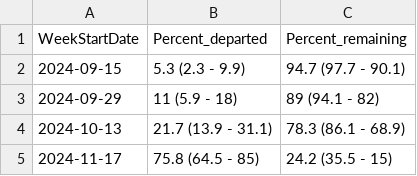
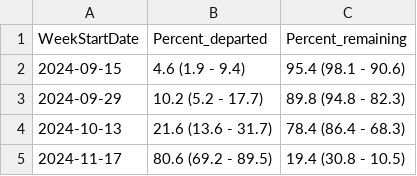
Before and after one commit to Vogelwarte/woodcock, a CSV file: output/WOCO_prop_departed_key_hunting_dates.csv, drawn as a sheet.

Commit message:
fitted migration model with random effect and saved output - nothing changed

```diff
--- a/output/WOCO_prop_departed_key_hunting_dates.csv
+++ b/output/WOCO_prop_departed_key_hunting_dates.csv
@@ -1,5 +1,5 @@
 WeekStartDate,Percent_departed,Percent_remaining
-2024-09-15,5.3 (2.3 - 9.9),94.7 (97.7 - 90.1)
-2024-09-29,11 (5.9 - 18),89 (94.1 - 82)
-2024-10-13,21.7 (13.9 - 31.1),78.3 (86.1 - 68.9)
-2024-11-17,75.8 (64.5 - 85),24.2 (35.5 - 15)
+2024-09-15,4.6 (1.9 - 9.4),95.4 (98.1 - 90.6)
+2024-09-29,10.2 (5.2 - 17.7),89.8 (94.8 - 82.3)
+2024-10-13,21.6 (13.6 - 31.7),78.4 (86.4 - 68.3)
+2024-11-17,80.6 (69.2 - 89.5),19.4 (30.8 - 10.5)
```
Also changed, not shown: 4 other files.
